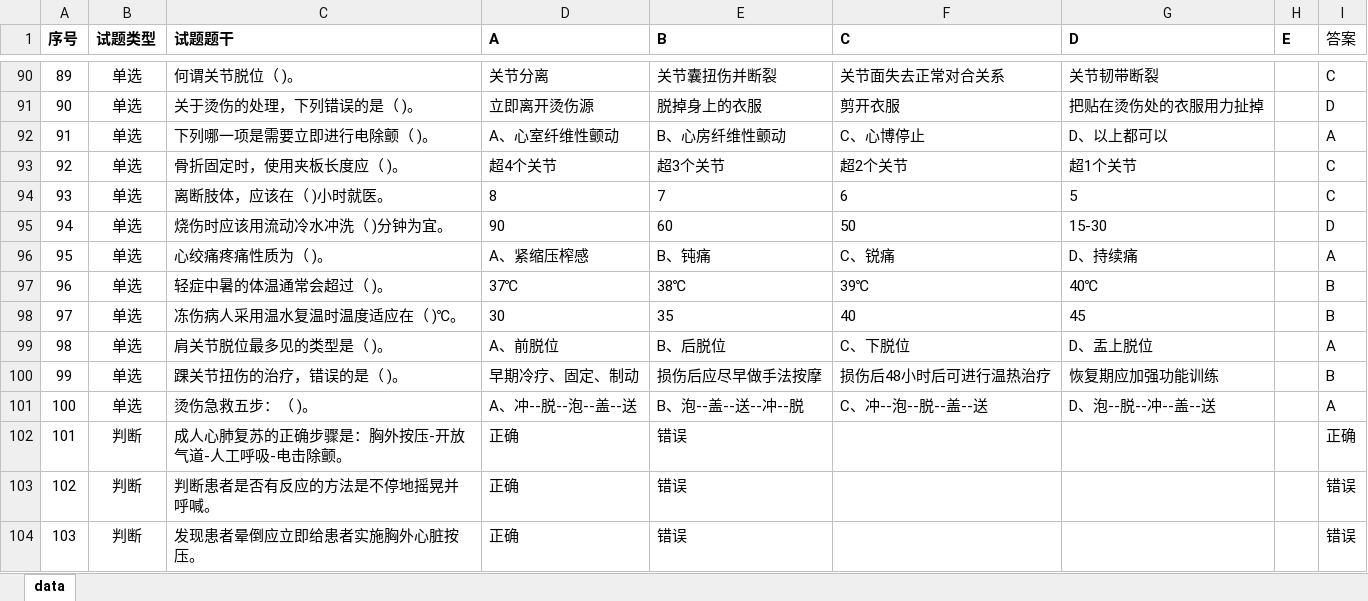
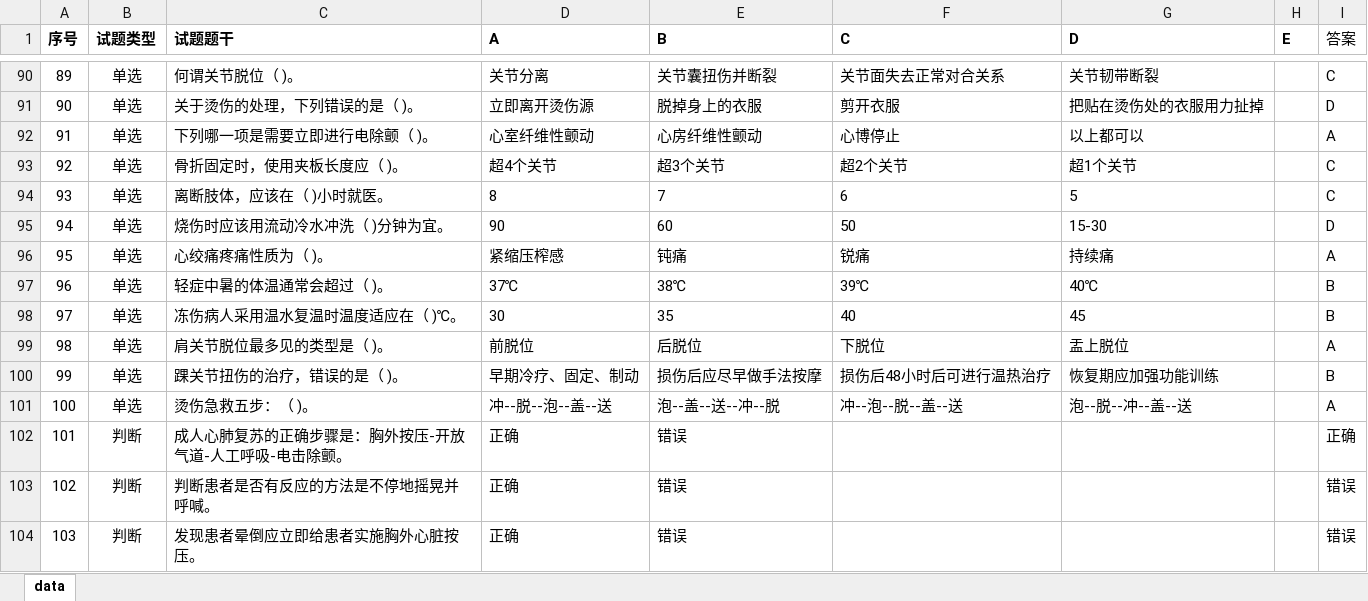
Before and after one commit to daguo1885/cabin_tiku, an Excel workbook: data.xlsx, sheet data, drawn as a sheet; only a part is shown, gaps mark what is left out; values as stored, in another font and other column widths than the file's, no borders; the diff names each change by its address in the sheet, - before the commit and + after, or states it on an @@ line.

Commit message:
Add files via upload

```diff
--- a/data.xlsx (sheet data)
+++ b/data.xlsx (sheet data)
-D92 (A): A、心室纤维性颤动
+D92 (A): 心室纤维性颤动
-E92 (B): B、心房纤维性颤动
+E92 (B): 心房纤维性颤动
-F92 (C): C、心博停止
+F92 (C): 心博停止
-G92 (D): D、以上都可以
+G92 (D): 以上都可以
-D96 (A): A、紧缩压榨感
+D96 (A): 紧缩压榨感
-E96 (B): B、钝痛
+E96 (B): 钝痛
-F96 (C): C、锐痛
+F96 (C): 锐痛
-G96 (D): D、持续痛
+G96 (D): 持续痛
-D99 (A): A、前脱位
+D99 (A): 前脱位
-E99 (B): B、后脱位
+E99 (B): 后脱位
-F99 (C): C、下脱位
+F99 (C): 下脱位
-G99 (D): D、盂上脱位
+G99 (D): 盂上脱位
-D101 (A): A、冲--脱--泡--盖--送
+D101 (A): 冲--脱--泡--盖--送
-E101 (B): B、泡--盖--送--冲--脱
+E101 (B): 泡--盖--送--冲--脱
-F101 (C): C、冲--泡--脱--盖--送
+F101 (C): 冲--泡--脱--盖--送
-G101 (D): D、泡--脱--冲--盖--送
+G101 (D): 泡--脱--冲--盖--送
```
